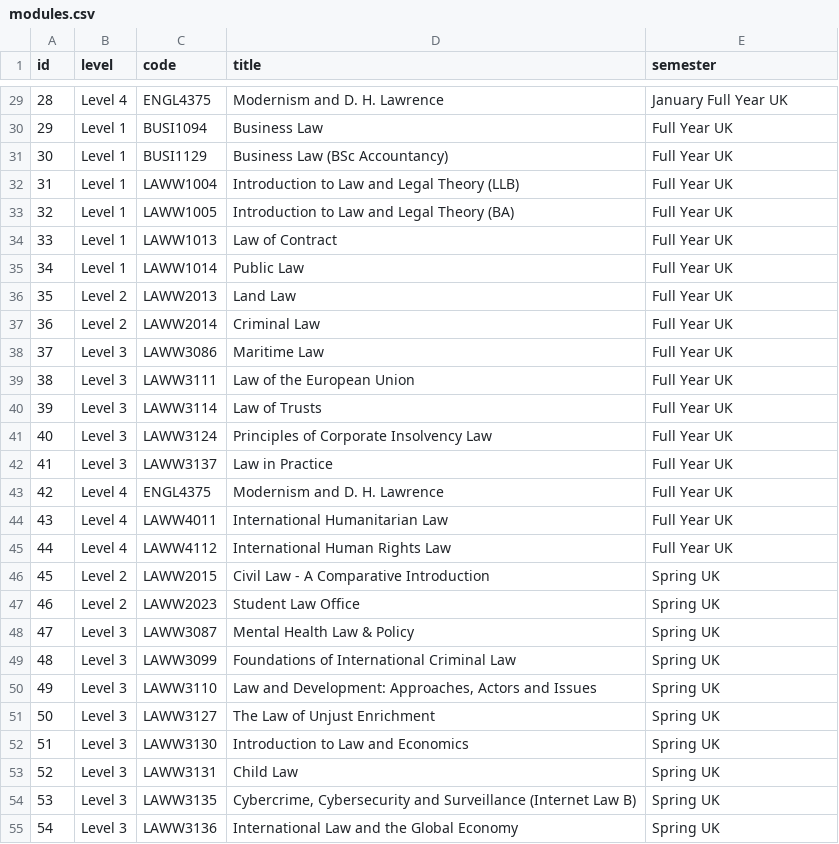
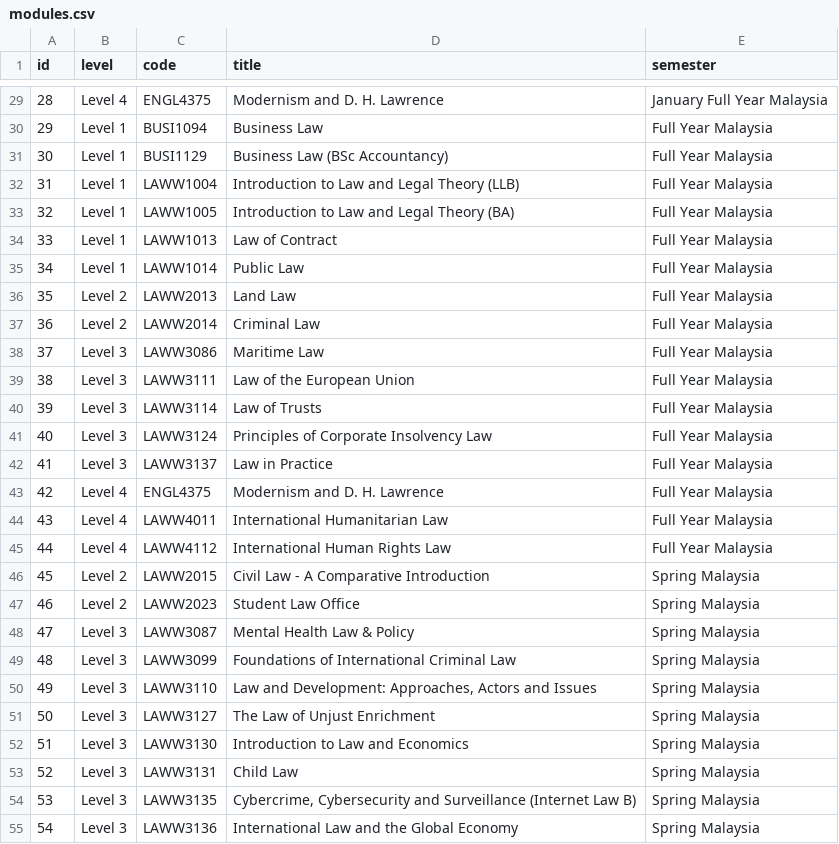
Before and after one commit to drmikeuk/campus92, a CSV file: _data/modules.csv, drawn as a sheet; only a part is shown, gaps mark what is left out; the diff covers the shown part only.

Commit message:
swap for malaysia

```diff
--- a/_data/modules.csv
+++ b/_data/modules.csv
@@ -29,27 +29,27 @@
-28,Level 4,ENGL4375,Modernism and D. H. Lawrence,January Full Year UK
-29,Level 1,BUSI1094,Business Law,Full Year UK
-30,Level 1,BUSI1129,Business Law (BSc Accountancy),Full Year UK
-31,Level 1,LAWW1004,Introduction to Law and Legal Theory (LLB),Full Year UK
-32,Level 1,LAWW1005,Introduction to Law and Legal Theory (BA),Full Year UK
-33,Level 1,LAWW1013,Law of Contract,Full Year UK
-34,Level 1,LAWW1014,Public Law,Full Year UK
-35,Level 2,LAWW2013,Land Law,Full Year UK
-36,Level 2,LAWW2014,Criminal Law,Full Year UK
-37,Level 3,LAWW3086,Maritime Law,Full Year UK
-38,Level 3,LAWW3111,Law of the European Union,Full Year UK
-39,Level 3,LAWW3114,Law of Trusts,Full Year UK
-40,Level 3,LAWW3124,Principles of Corporate Insolvency Law,Full Year UK
-41,Level 3,LAWW3137,Law in Practice,Full Year UK
-42,Level 4,ENGL4375,Modernism and D. H. Lawrence,Full Year UK
-43,Level 4,LAWW4011,International Humanitarian Law,Full Year UK
-44,Level 4,LAWW4112,International Human Rights Law,Full Year UK
-45,Level 2,LAWW2015,Civil Law - A Comparative Introduction,Spring UK
-46,Level 2,LAWW2023,Student Law Office,Spring UK
-47,Level 3,LAWW3087,Mental Health Law & Policy,Spring UK
-48,Level 3,LAWW3099,Foundations of International Criminal Law,Spring UK
-49,Level 3,LAWW3110,"Law and Development: Approaches, Actors and Issues",Spring UK
-50,Level 3,LAWW3127,The Law of Unjust Enrichment,Spring UK
-51,Level 3,LAWW3130,Introduction to Law and Economics,Spring UK
-52,Level 3,LAWW3131,Child Law,Spring UK
-53,Level 3,LAWW3135,"Cybercrime, Cybersecurity and Surveillance (Internet Law B)",Spring UK
-54,Level 3,LAWW3136,International Law and the Global Economy,Spring UK
+28,Level 4,ENGL4375,Modernism and D. H. Lawrence,January Full Year Malaysia
+29,Level 1,BUSI1094,Business Law,Full Year Malaysia
+30,Level 1,BUSI1129,Business Law (BSc Accountancy),Full Year Malaysia
+31,Level 1,LAWW1004,Introduction to Law and Legal Theory (LLB),Full Year Malaysia
+32,Level 1,LAWW1005,Introduction to Law and Legal Theory (BA),Full Year Malaysia
+33,Level 1,LAWW1013,Law of Contract,Full Year Malaysia
+34,Level 1,LAWW1014,Public Law,Full Year Malaysia
+35,Level 2,LAWW2013,Land Law,Full Year Malaysia
+36,Level 2,LAWW2014,Criminal Law,Full Year Malaysia
+37,Level 3,LAWW3086,Maritime Law,Full Year Malaysia
+38,Level 3,LAWW3111,Law of the European Union,Full Year Malaysia
+39,Level 3,LAWW3114,Law of Trusts,Full Year Malaysia
+40,Level 3,LAWW3124,Principles of Corporate Insolvency Law,Full Year Malaysia
+41,Level 3,LAWW3137,Law in Practice,Full Year Malaysia
+42,Level 4,ENGL4375,Modernism and D. H. Lawrence,Full Year Malaysia
+43,Level 4,LAWW4011,International Humanitarian Law,Full Year Malaysia
+44,Level 4,LAWW4112,International Human Rights Law,Full Year Malaysia
+45,Level 2,LAWW2015,Civil Law - A Comparative Introduction,Spring Malaysia
+46,Level 2,LAWW2023,Student Law Office,Spring Malaysia
+47,Level 3,LAWW3087,Mental Health Law & Policy,Spring Malaysia
+48,Level 3,LAWW3099,Foundations of International Criminal Law,Spring Malaysia
+49,Level 3,LAWW3110,"Law and Development: Approaches, Actors and Issues",Spring Malaysia
+50,Level 3,LAWW3127,The Law of Unjust Enrichment,Spring Malaysia
+51,Level 3,LAWW3130,Introduction to Law and Economics,Spring Malaysia
+52,Level 3,LAWW3131,Child Law,Spring Malaysia
+53,Level 3,LAWW3135,"Cybercrime, Cybersecurity and Surveillance (Internet Law B)",Spring Malaysia
+54,Level 3,LAWW3136,International Law and the Global Economy,Spring Malaysia
```
Also changed, not shown: 40 edited cells elsewhere in this file.
